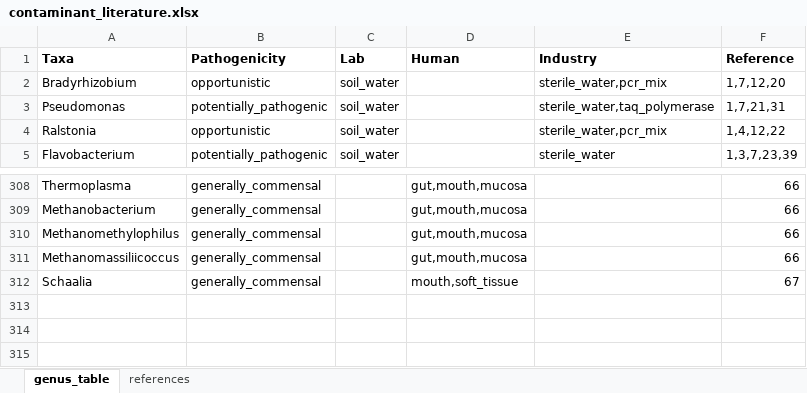
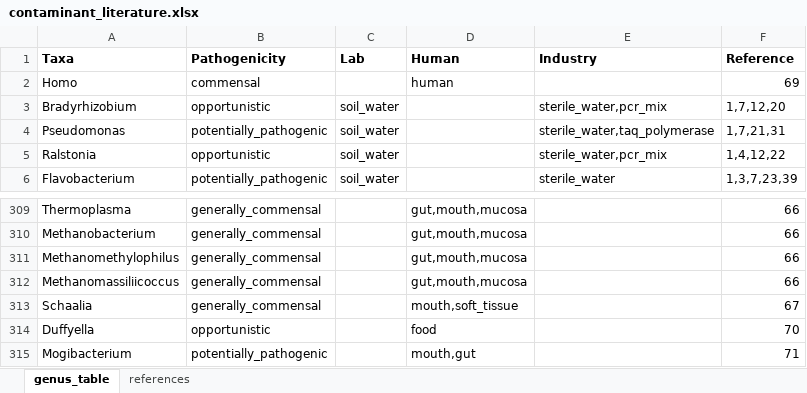
Before and after one commit to ukhsa-collaboration/gpha-mscape-contamination-data, an Excel workbook: bin/contaminant_literature.xlsx, sheet genus_table, drawn as a sheet; only a part is shown, gaps mark what is left out; values as stored, in another font and other column widths than the file's, no borders; the diff names each change by its address in the sheet, - before the commit and + after, or states it on an @@ line.

```diff
--- a/bin/contaminant_literature.xlsx (sheet genus_table)
+++ b/bin/contaminant_literature.xlsx (sheet genus_table)
+row 2: Homo | commensal |  | human |  | 69
+row 314: Duffyella | opportunistic |  | food |  | 70
+row 315: Mogibacterium | potentially_pathogenic |  | mouth,gut |  | 71
```
Also changed, not shown: sheet references, 5 other files.
